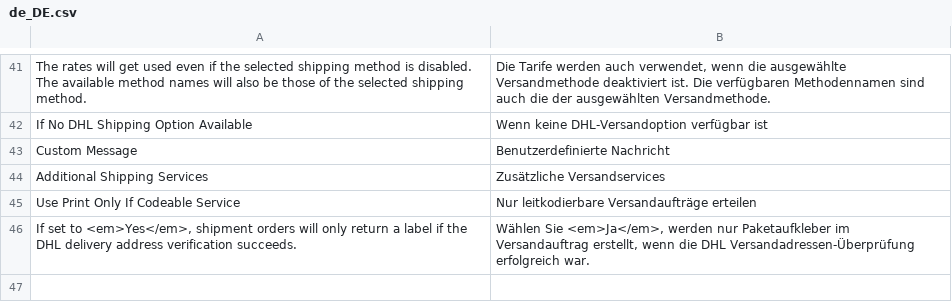
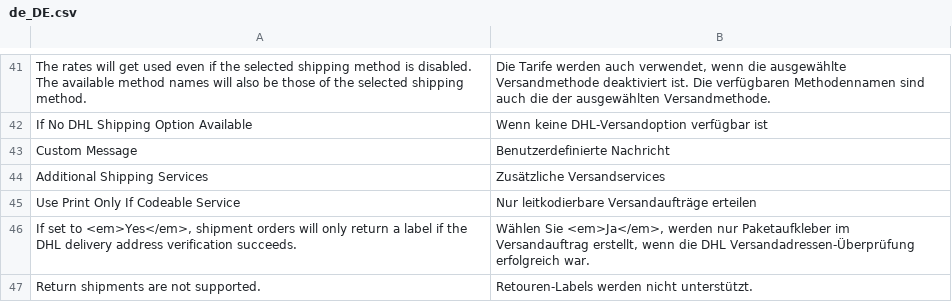
Before and after one commit to netresearch/dhl-module-carrier-paket, a CSV file: i18n/de_DE.csv, drawn as a sheet; only a part is shown, gaps mark what is left out; the diff names each change by its address in the sheet, - before the commit and + after, or states it on an @@ line.

```diff
--- a/i18n/de_DE.csv
+++ b/i18n/de_DE.csv
+row 47: Return shipments are not supported. | Retouren-Labels werden nicht unterstützt.
```
Also changed, not shown: i18n/en_US.csv, 7 other files.
